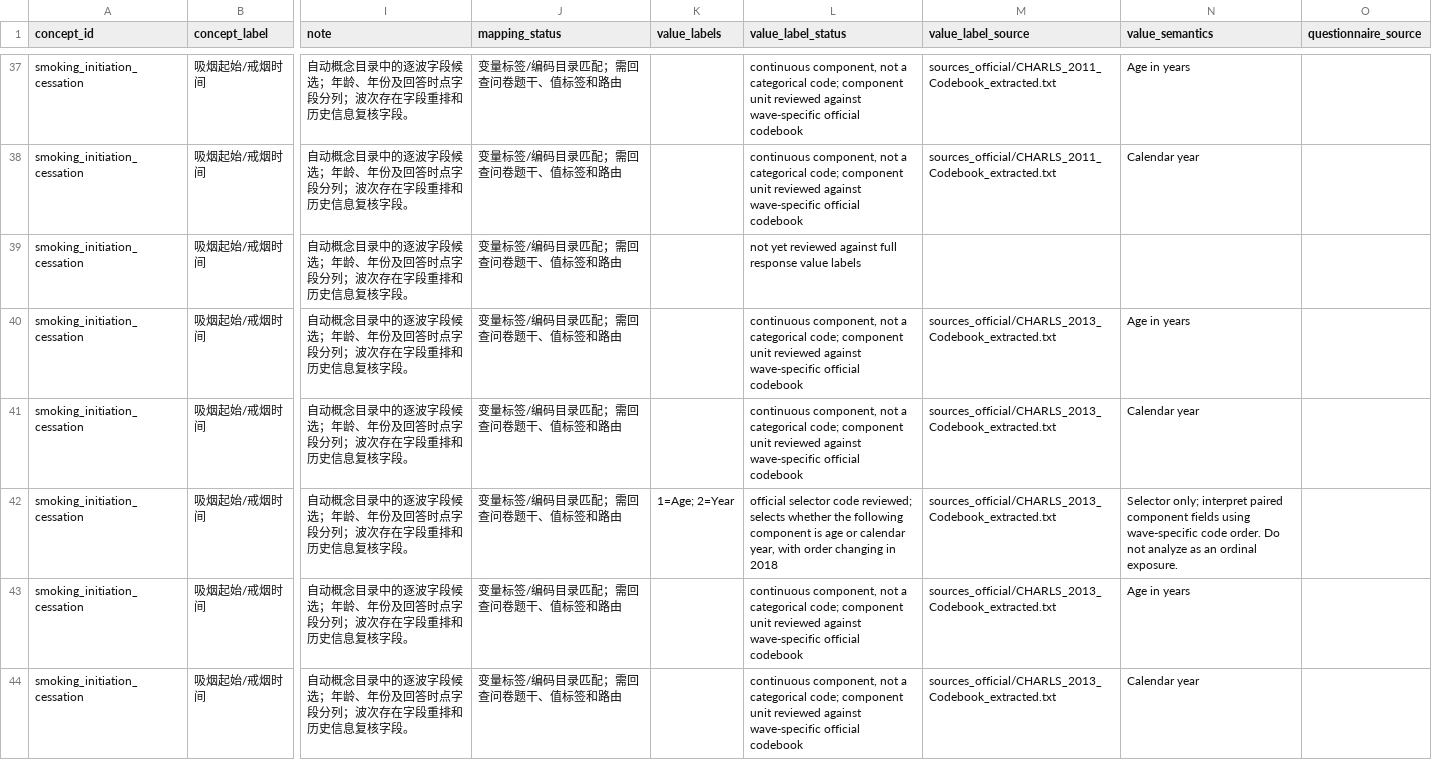
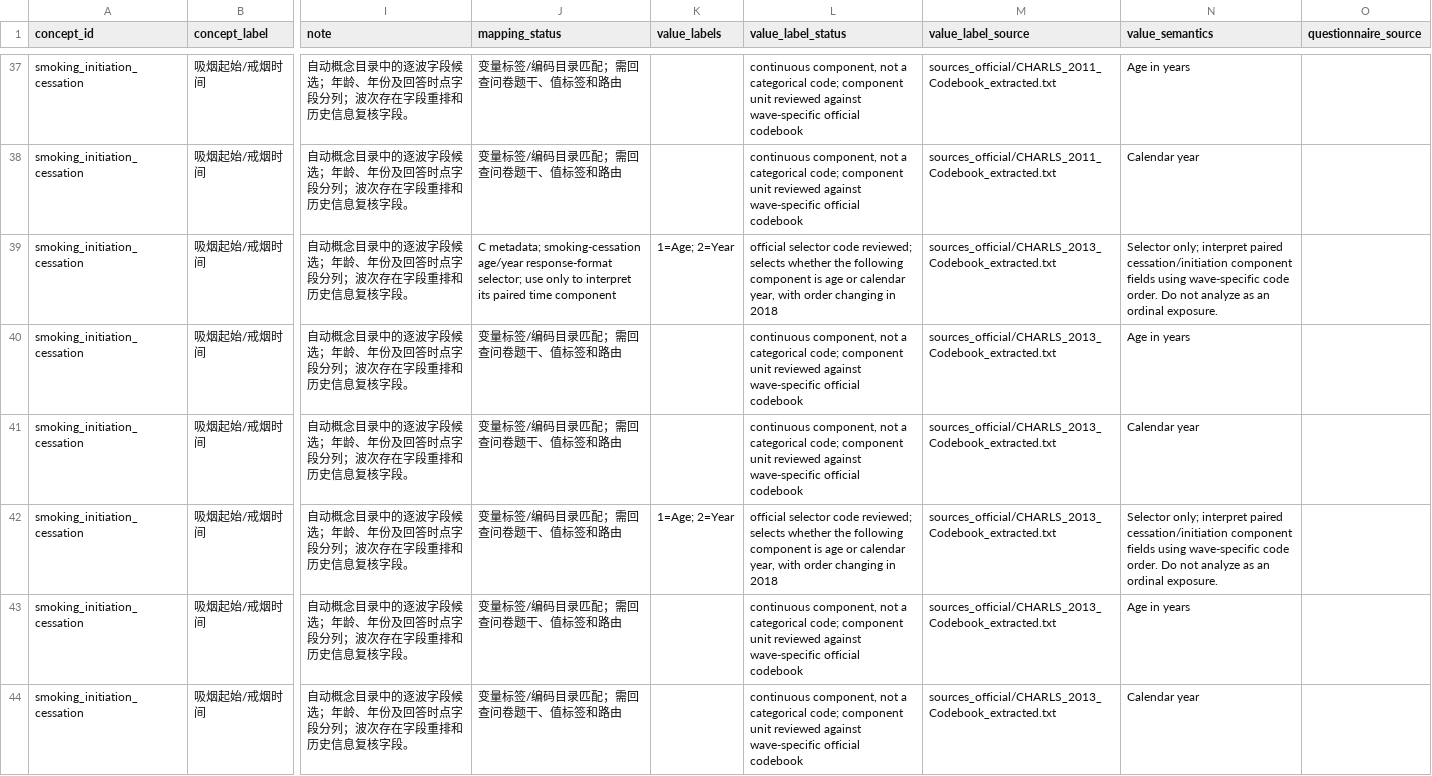
Before and after one commit to calebchu40-gif/charls-exwas-atlas, a CSV file: audit/behavior_exposure_variable_mapping_v1.csv, drawn as a sheet; only a part is shown, gaps mark what is left out; the diff covers the shown part only; the diff names each change by its address in the sheet, - before the commit and + after, or states it on an @@ line.

```diff
--- a/audit/behavior_exposure_variable_mapping_v1.csv
+++ b/audit/behavior_exposure_variable_mapping_v1.csv
-J39 (mapping_status): 变量标签/编码目录匹配；需回查问卷题干、值标签和路由
+J39 (mapping_status): C metadata; smoking-cessation age/year response-format selector; use only to interpret its paired time component
-K39 (value_labels): (empty)
+K39 (value_labels): 1=Age; 2=Year
-L39 (value_label_status): not yet reviewed against full response value labels
+L39 (value_label_status): official selector code reviewed; selects whether the following component is age or calendar year, with order changing in 2018
-M39 (value_label_source): (empty)
+M39 (value_label_source): sources_official/CHARLS_2013_Codebook_extracted.txt
-N39 (value_semantics): (empty)
+N39 (value_semantics): Selector only; interpret paired cessation/initiation component fields using wave-specific code order. Do not analyze as an ordinal exposure.
-N42 (value_semantics): …interpret paired component fields…
+N42 (value_semantics): …interpret paired cessation/initiation component fields…
```
Also changed, not shown: 27 edited cells elsewhere in this file, audit/candidate_concept_category_counts_v1.csv, audit/catalog_role_override_review_v1.csv, 28 other files.
